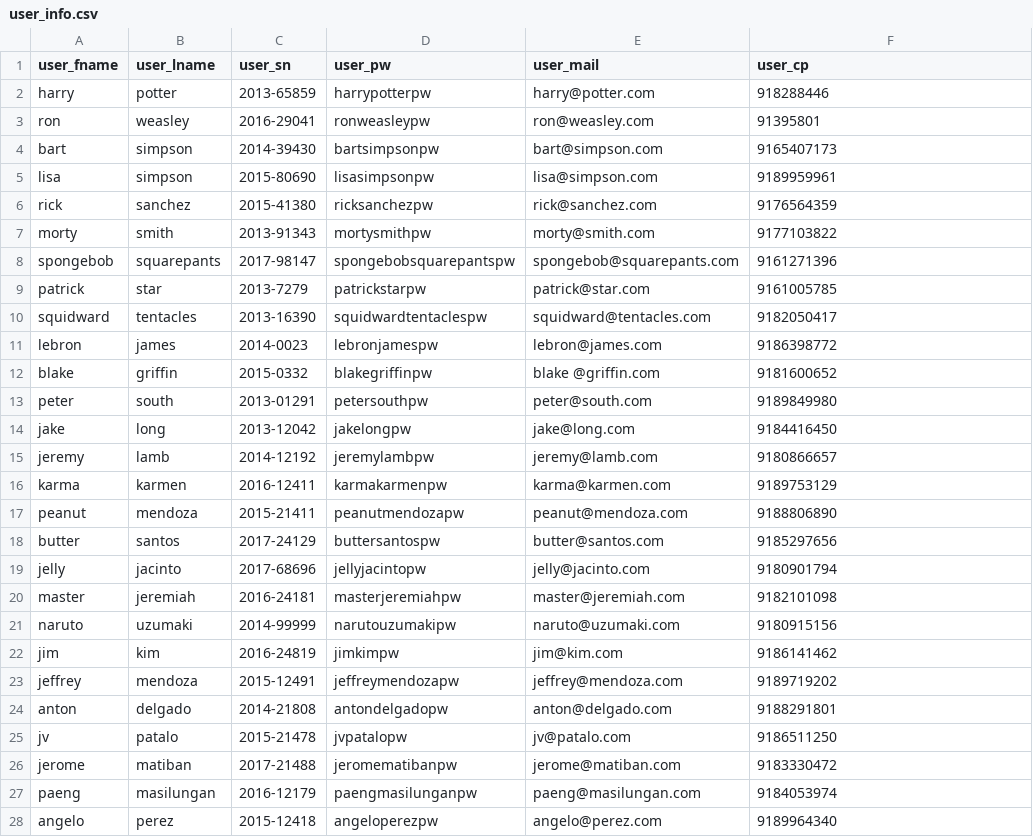
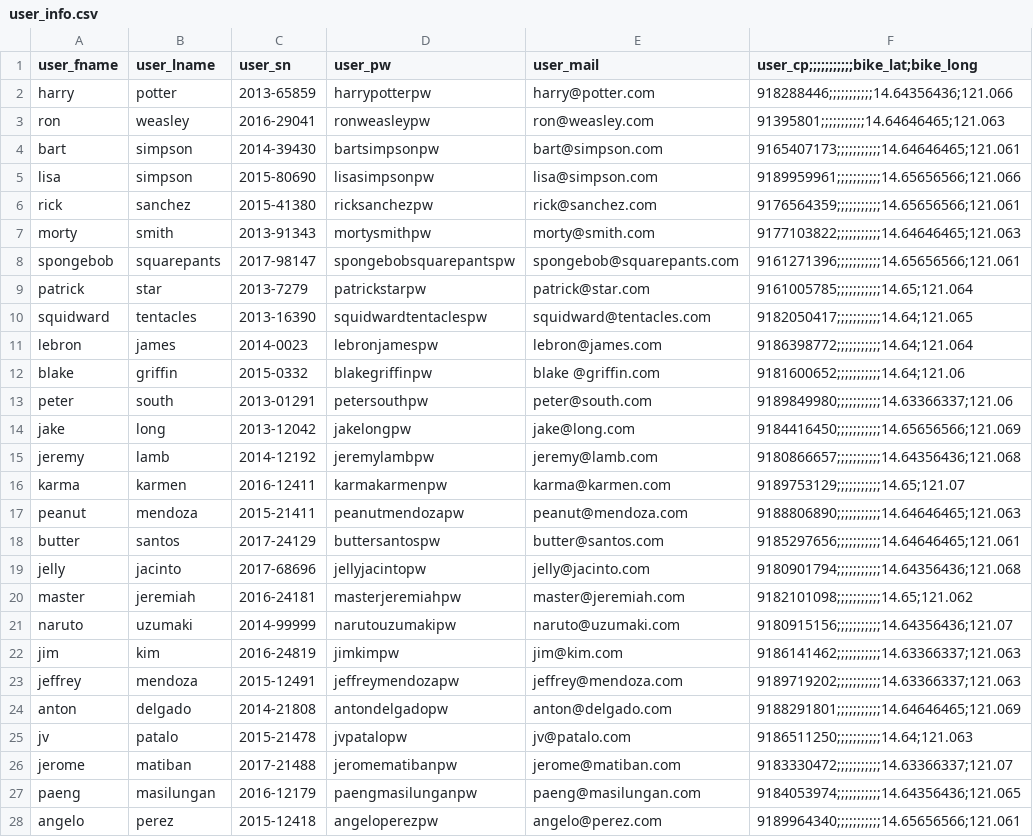
Before and after one commit to escayflakes/trex, a CSV file: user_info.csv, drawn as a sheet; only a part is shown; the diff covers the shown part only.

Commit message:
userinfo

```diff
--- a/user_info.csv
+++ b/user_info.csv
@@ -1,28 +1,28 @@
-user_fname,user_lname,user_sn,user_pw,user_mail,user_cp
-harry,potter,2013-65859,harrypotterpw,harry@potter.com,918288446
-ron,weasley,2016-29041,ronweasleypw,ron@weasley.com,91395801
-bart,simpson,2014-39430,bartsimpsonpw,bart@simpson.com,9165407173
-lisa,simpson,2015-80690,lisasimpsonpw,lisa@simpson.com,9189959961
-rick,sanchez,2015-41380,ricksanchezpw,rick@sanchez.com,9176564359
-morty,smith,2013-91343,mortysmithpw,morty@smith.com,9177103822
-spongebob,squarepants,2017-98147,spongebobsquarepantspw,spongebob@squarepants.com,9161271396
-patrick,star,2013-7279,patrickstarpw,patrick@star.com,9161005785
-squidward,tentacles,2013-16390,squidwardtentaclespw,squidward@tentacles.com,9182050417
-lebron,james,2014-0023,lebronjamespw,lebron@james.com,9186398772
-blake ,griffin,2015-0332,blakegriffinpw,blake @griffin.com,9181600652
-peter,south,2013-01291,petersouthpw,peter@south.com,9189849980
-jake,long,2013-12042,jakelongpw,jake@long.com,9184416450
-jeremy,lamb,2014-12192,jeremylambpw,jeremy@lamb.com,9180866657
-karma,karmen,2016-12411,karmakarmenpw,karma@karmen.com,9189753129
-peanut,mendoza,2015-21411,peanutmendozapw,peanut@mendoza.com,9188806890
-butter,santos,2017-24129,buttersantospw,butter@santos.com,9185297656
-jelly,jacinto,2017-68696,jellyjacintopw,jelly@jacinto.com,9180901794
-master,jeremiah,2016-24181,masterjeremiahpw,master@jeremiah.com,9182101098
-naruto,uzumaki,2014-99999,narutouzumakipw,naruto@uzumaki.com,9180915156
-jim,kim,2016-24819,jimkimpw,jim@kim.com,9186141462
-jeffrey,mendoza,2015-12491,jeffreymendozapw,jeffrey@mendoza.com,9189719202
-anton,delgado,2014-21808,antondelgadopw,anton@delgado.com,9188291801
-jv,patalo,2015-21478,jvpatalopw,jv@patalo.com,9186511250
-jerome,matiban,2017-21488,jeromematibanpw,jerome@matiban.com,9183330472
-paeng,masilungan,2016-12179,paengmasilunganpw,paeng@masilungan.com,9184053974
-angelo,perez,2015-12418,angeloperezpw,angelo@perez.com,9189964340
+user_fname,user_lname,user_sn,user_pw,user_mail,user_cp;;;;;;;;;;;bike_lat;bike_long
+harry,potter,2013-65859,harrypotterpw,harry@potter.com,918288446;;;;;;;;;;;14.64356436;121.066
+ron,weasley,2016-29041,ronweasleypw,ron@weasley.com,91395801;;;;;;;;;;;14.64646465;121.063
+bart,simpson,2014-39430,bartsimpsonpw,bart@simpson.com,9165407173;;;;;;;;;;;14.64646465;121.061
+lisa,simpson,2015-80690,lisasimpsonpw,lisa@simpson.com,9189959961;;;;;;;;;;;14.65656566;121.066
+rick,sanchez,2015-41380,ricksanchezpw,rick@sanchez.com,9176564359;;;;;;;;;;;14.65656566;121.061
+morty,smith,2013-91343,mortysmithpw,morty@smith.com,9177103822;;;;;;;;;;;14.64646465;121.063
+spongebob,squarepants,2017-98147,spongebobsquarepantspw,spongebob@squarepants.com,9161271396;;;;;;;;;;;14.65656566;121.061
+patrick,star,2013-7279,patrickstarpw,patrick@star.com,9161005785;;;;;;;;;;;14.65;121.064
+squidward,tentacles,2013-16390,squidwardtentaclespw,squidward@tentacles.com,9182050417;;;;;;;;;;;14.64;121.065
+lebron,james,2014-0023,lebronjamespw,lebron@james.com,9186398772;;;;;;;;;;;14.64;121.064
+blake ,griffin,2015-0332,blakegriffinpw,blake @griffin.com,9181600652;;;;;;;;;;;14.64;121.06
+peter,south,2013-01291,petersouthpw,peter@south.com,9189849980;;;;;;;;;;;14.63366337;121.06
+jake,long,2013-12042,jakelongpw,jake@long.com,9184416450;;;;;;;;;;;14.65656566;121.069
+jeremy,lamb,2014-12192,jeremylambpw,jeremy@lamb.com,9180866657;;;;;;;;;;;14.64356436;121.068
+karma,karmen,2016-12411,karmakarmenpw,karma@karmen.com,9189753129;;;;;;;;;;;14.65;121.07
+peanut,mendoza,2015-21411,peanutmendozapw,peanut@mendoza.com,9188806890;;;;;;;;;;;14.64646465;121.063
+butter,santos,2017-24129,buttersantospw,butter@santos.com,9185297656;;;;;;;;;;;14.64646465;121.061
+jelly,jacinto,2017-68696,jellyjacintopw,jelly@jacinto.com,9180901794;;;;;;;;;;;14.64356436;121.068
+master,jeremiah,2016-24181,masterjeremiahpw,master@jeremiah.com,9182101098;;;;;;;;;;;14.65;121.062
+naruto,uzumaki,2014-99999,narutouzumakipw,naruto@uzumaki.com,9180915156;;;;;;;;;;;14.64356436;121.07
+jim,kim,2016-24819,jimkimpw,jim@kim.com,9186141462;;;;;;;;;;;14.63366337;121.063
+jeffrey,mendoza,2015-12491,jeffreymendozapw,jeffrey@mendoza.com,9189719202;;;;;;;;;;;14.63366337;121.063
+anton,delgado,2014-21808,antondelgadopw,anton@delgado.com,9188291801;;;;;;;;;;;14.64646465;121.069
+jv,patalo,2015-21478,jvpatalopw,jv@patalo.com,9186511250;;;;;;;;;;;14.64;121.063
+jerome,matiban,2017-21488,jeromematibanpw,jerome@matiban.com,9183330472;;;;;;;;;;;14.63366337;121.07
+paeng,masilungan,2016-12179,paengmasilunganpw,paeng@masilungan.com,9184053974;;;;;;;;;;;14.64356436;121.065
+angelo,perez,2015-12418,angeloperezpw,angelo@perez.com,9189964340;;;;;;;;;;;14.65656566;121.061
```
Also changed, not shown: 3 edited cells elsewhere in this file.
